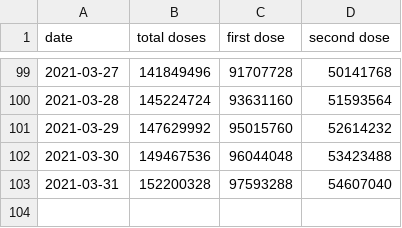
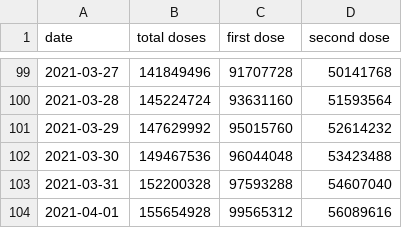
Before and after one commit to Aloereed/covid-19-data, a CSV file: vaccinations/us.csv, drawn as a sheet; only a part is shown, gaps mark what is left out.

Commit message:
Updating data.

```diff
--- a/vaccinations/us.csv
+++ b/vaccinations/us.csv
@@ -103 +103,2 @@ date,total doses,first dose,second dose
 2021-03-31,152200328,97593288,54607040
+2021-04-01,155654928,99565312,56089616
```
Also changed, not shown: 2 other files.
